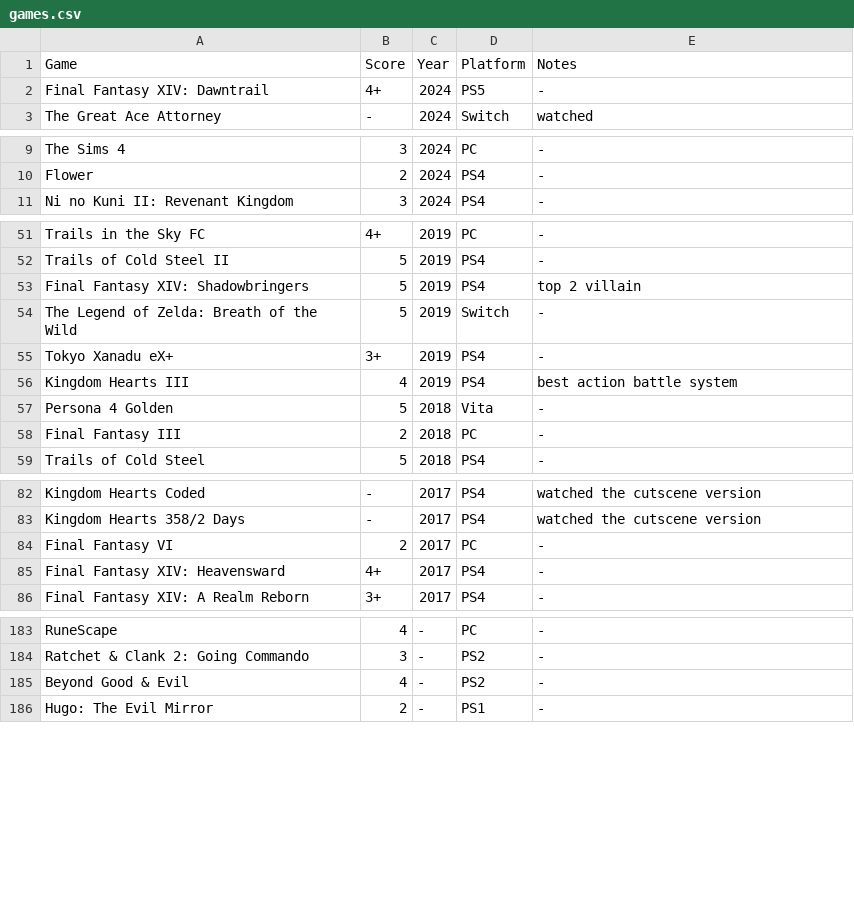
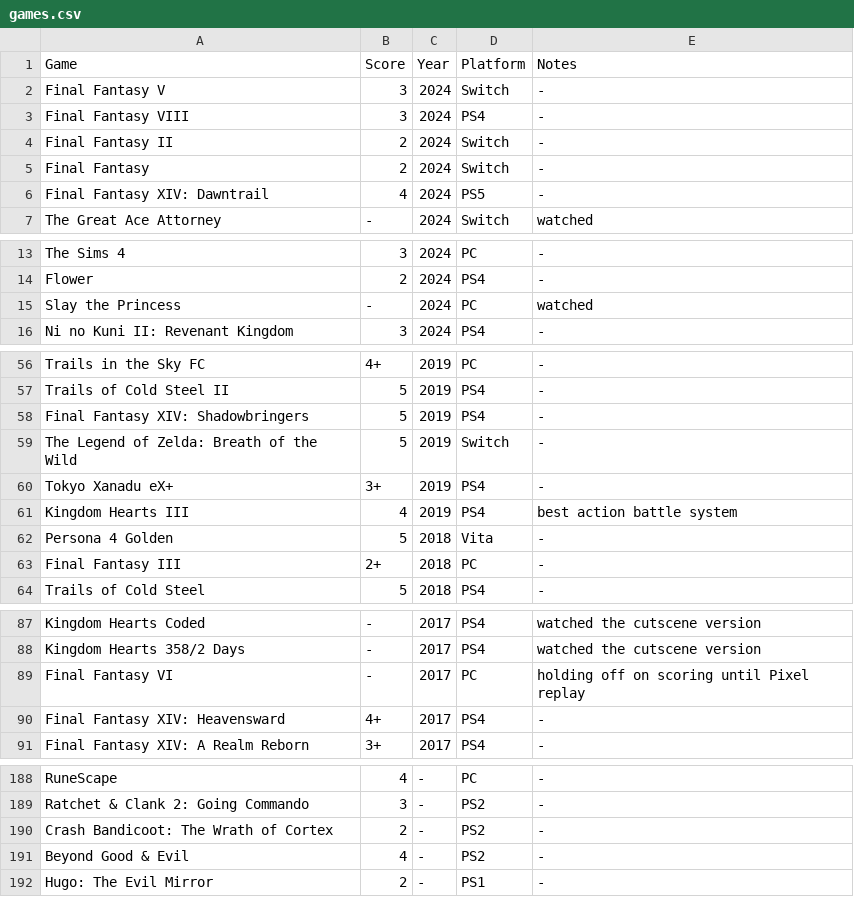
Before and after one commit to MJKagone/Video-game-database-manager, a CSV file: games.csv, drawn as a sheet; only a part is shown, gaps mark what is left out; the diff covers the shown part only.

Commit message:
Game updates

```diff
--- a/games.csv
+++ b/games.csv
@@ -1,3 +1,7 @@
 Game,Score,Year,Platform,Notes
-Final Fantasy XIV: Dawntrail,4+,2024,PS5,-
+Final Fantasy V,3,2024,Switch,-
+Final Fantasy VIII,3,2024,PS4,-
+Final Fantasy II,2,2024,Switch,-
+Final Fantasy,2,2024,Switch,-
+Final Fantasy XIV: Dawntrail,4,2024,PS5,-
 The Great Ace Attorney,-,2024,Switch,watched
@@ -10,2 +14,3 @@ The Sims 4,3,2024,PC,-
 Flower,2,2024,PS4,-
+Slay the Princess,-,2024,PC,watched
 Ni no Kuni II: Revenant Kingdom,3,2024,PS4,-
@@ -52,3 +57,3 @@ Trails in the Sky FC,4+,2019,PC,-
 Trails of Cold Steel II,5,2019,PS4,-
-Final Fantasy XIV: Shadowbringers,5,2019,PS4,top 2 villain
+Final Fantasy XIV: Shadowbringers,5,2019,PS4,-
 The Legend of Zelda: Breath of the Wild,5,2019,Switch,-
@@ -57,3 +62,3 @@ Kingdom Hearts III,4,2019,PS4,best action battle system
 Persona 4 Golden,5,2018,Vita,-
-Final Fantasy III,2,2018,PC,-
+Final Fantasy III,2+,2018,PC,-
 Trails of Cold Steel,5,2018,PS4,-
@@ -83,3 +88,3 @@ Kingdom Hearts Coded,-,2017,PS4,watched the cutscene version
 Kingdom Hearts 358/2 Days,-,2017,PS4,watched the cutscene version
-Final Fantasy VI,2,2017,PC,-
+Final Fantasy VI,-,2017,PC,holding off on scoring until Pixel replay
 Final Fantasy XIV: Heavensward,4+,2017,PS4,-
@@ -184,2 +189,3 @@ RuneScape,4,-,PC,-
 Ratchet & Clank 2: Going Commando,3,-,PS2,-
+Crash Bandicoot: The Wrath of Cortex,2,-,PS2,-
 Beyond Good & Evil,4,-,PS2,-
```
Also changed, not shown: 4 edited cells elsewhere in this file.
